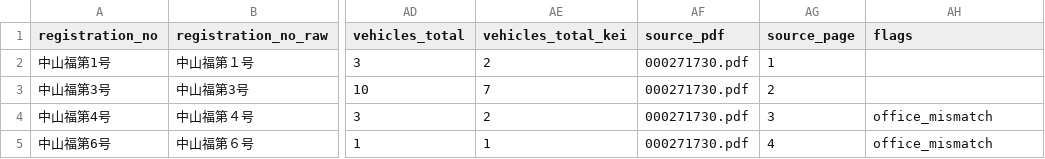
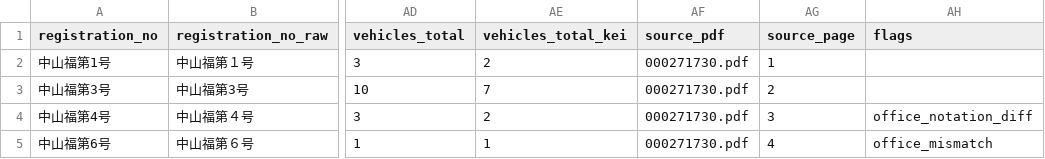
Before and after one commit to yyy-yuichi/yamaguchi-yusho-data, a CSV file: data/operators.csv, drawn as a sheet; only a part is shown, gaps mark what is left out; the diff names each change by its address in the sheet, - before the commit and + after, or states it on an @@ line.

```diff
--- a/data/operators.csv
+++ b/data/operators.csv
-AH4 (flags): office_mismatch
+AH4 (flags): office_notation_diff
```
Also changed, not shown: 5 other files.
